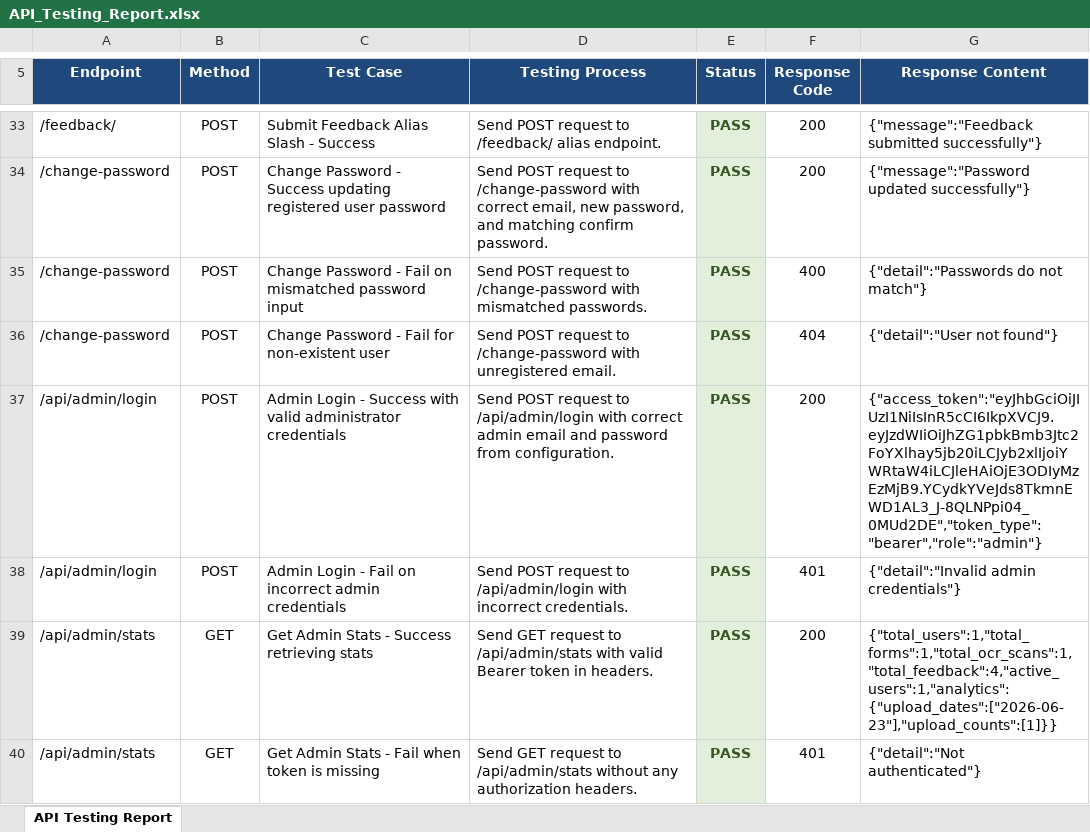
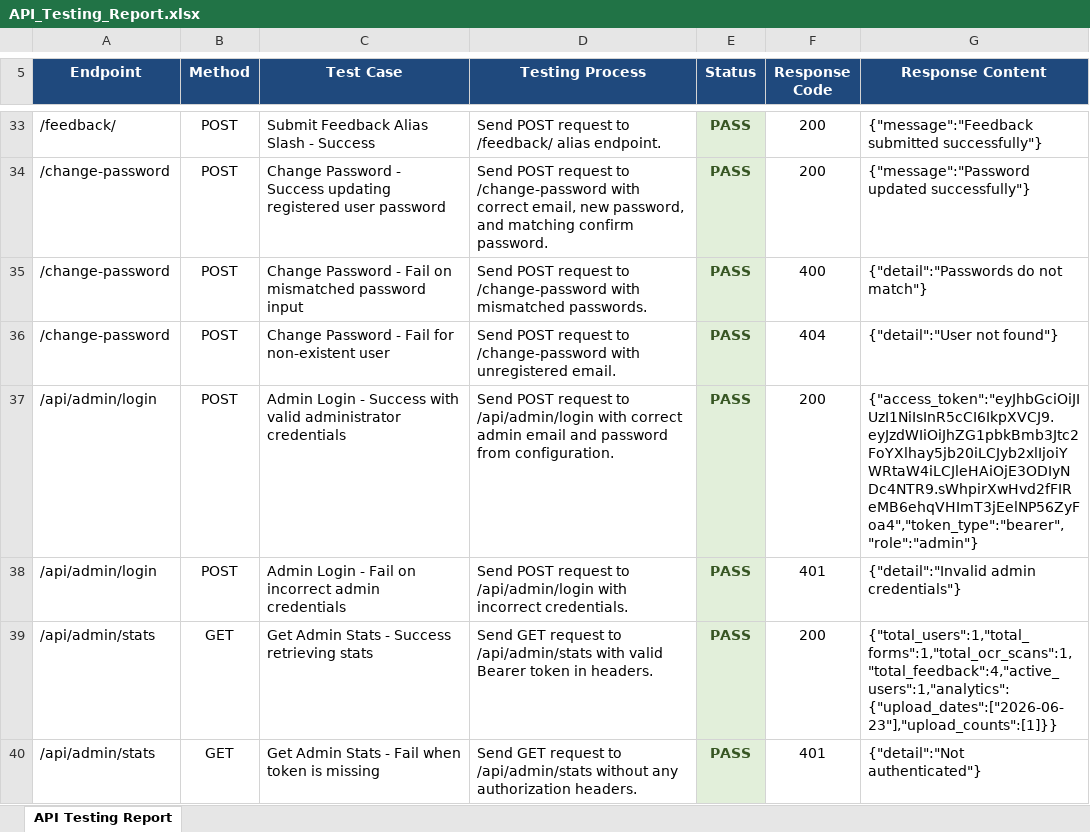
Before and after one commit to Praneeth5158/Formsahayak-Entire-App-Folder, an Excel workbook: formsahayakbackend/API_Testing_Report.xlsx, sheet API Testing Report, drawn as a sheet; only a part is shown, gaps mark what is left out; values as stored, in another font and other column widths than the file's, no borders; the diff covers the shown part only; the diff names each change by its address in the sheet, - before the commit and + after, or states it on an @@ line.

```diff
--- a/formsahayakbackend/API_Testing_Report.xlsx (sheet API Testing Report)
+++ b/formsahayakbackend/API_Testing_Report.xlsx (sheet API Testing Report)
-G37 (Response Content): {"access_token":"eyJhbGciOiJIUzI1NiIsInR5cCI6IkpXVCJ9.eyJzdWIiOiJhZG1pbkBmb3Jtc2FoYXlhay5jb20iLCJyb2xlIjoiYWRtaW4iLCJleHAiOjE3ODIyMzEzMjB9.YCydkYVeJds8TkmnEWD1AL3_J-8QLNPpi04_0MUd2DE","token_type":"bearer","role":"admin"}
+G37 (Response Content): {"access_token":"eyJhbGciOiJIUzI1NiIsInR5cCI6IkpXVCJ9.eyJzdWIiOiJhZG1pbkBmb3Jtc2FoYXlhay5jb20iLCJyb2xlIjoiYWRtaW4iLCJleHAiOjE3ODIyNDc4NTR9.sWhpirXwHvd2fFIReMB6ehqVHImT3jEelNP56ZyFoa4","token_type":"bearer","role":"admin"}
```
Also changed, not shown: 6 edited cells elsewhere in this sheet, 13 other files.
